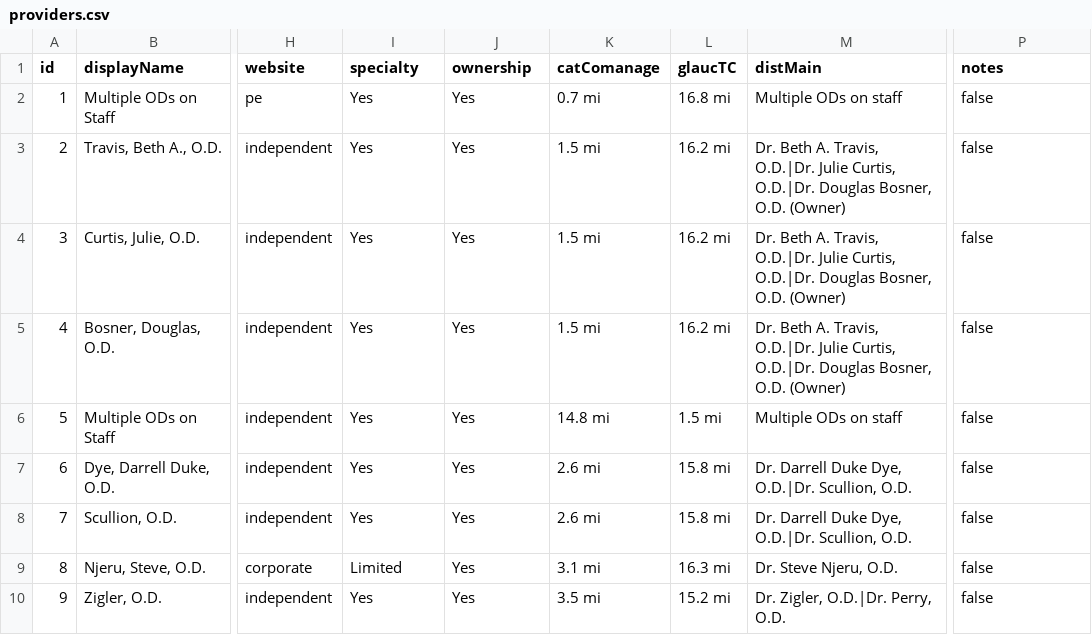
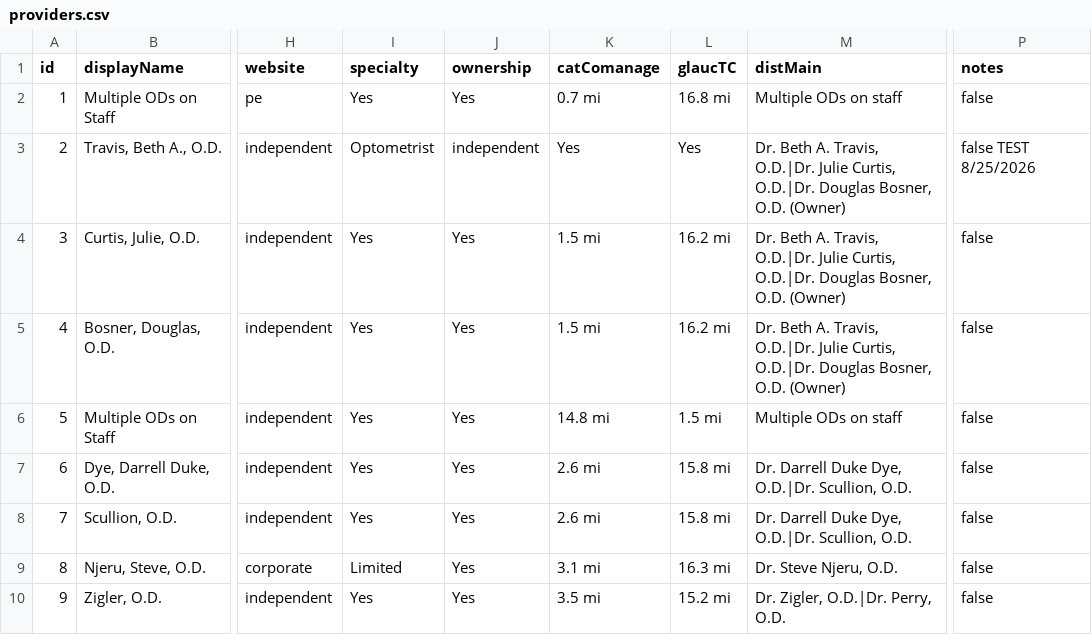
Before and after one commit to LuchoClaudeTools/nwes-providers, a CSV file: providers.csv, drawn as a sheet; only a part is shown, gaps mark what is left out; the diff names each change by its address in the sheet, - before the commit and + after, or states it on an @@ line.

Commit message:
Edit: Travis, Beth A., O.D. — 8/25/2026, 1:49:20 PM

```diff
--- a/providers.csv
+++ b/providers.csv
-I3 (specialty): Yes
+I3 (specialty): Optometrist
-J3 (ownership): Yes
+J3 (ownership): independent
-K3 (catComanage): 1.5 mi
+K3 (catComanage): Yes
-L3 (glaucTC): 16.2 mi
+L3 (glaucTC): Yes
-P3 (notes): false
+P3 (notes): false TEST 8/25/2026
```
